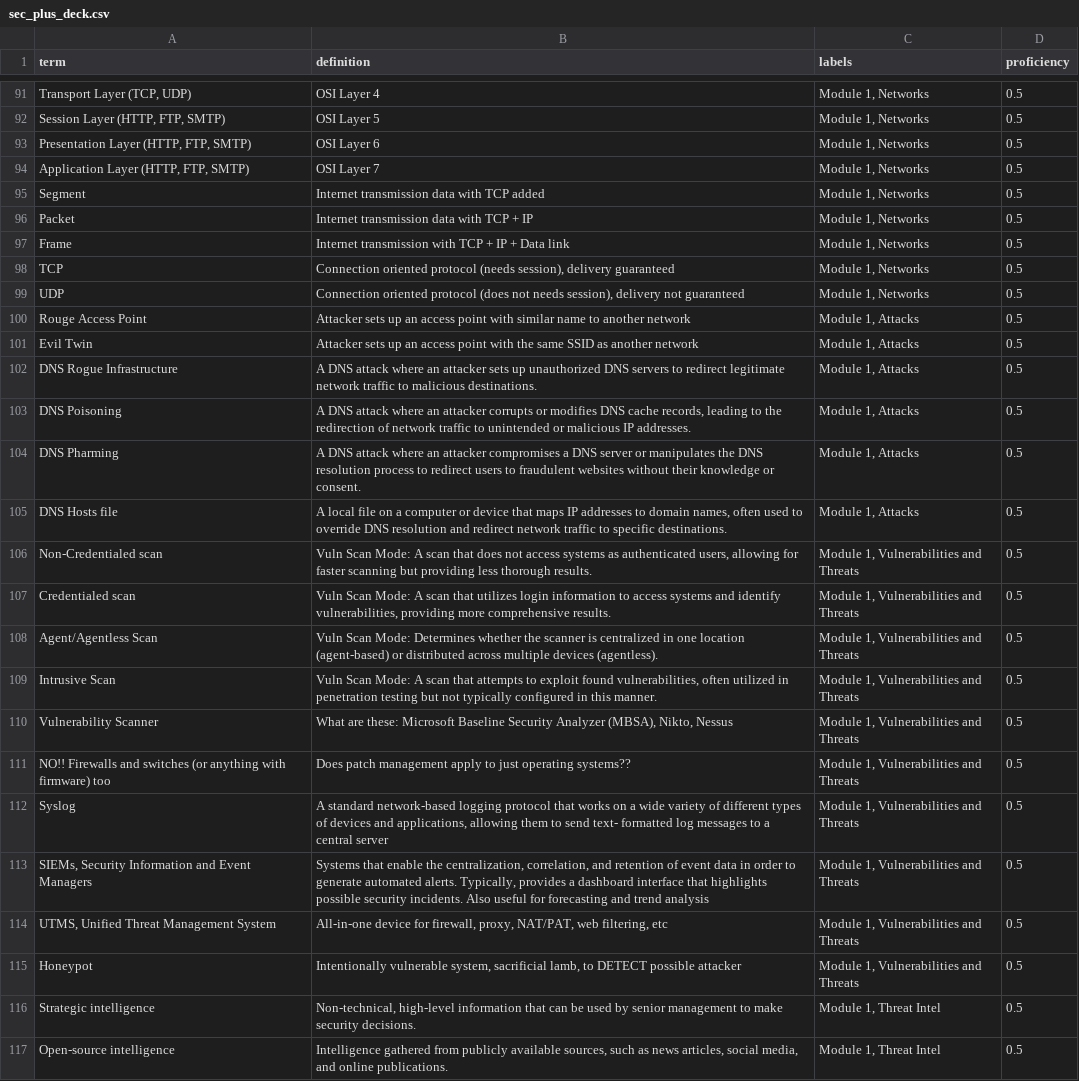
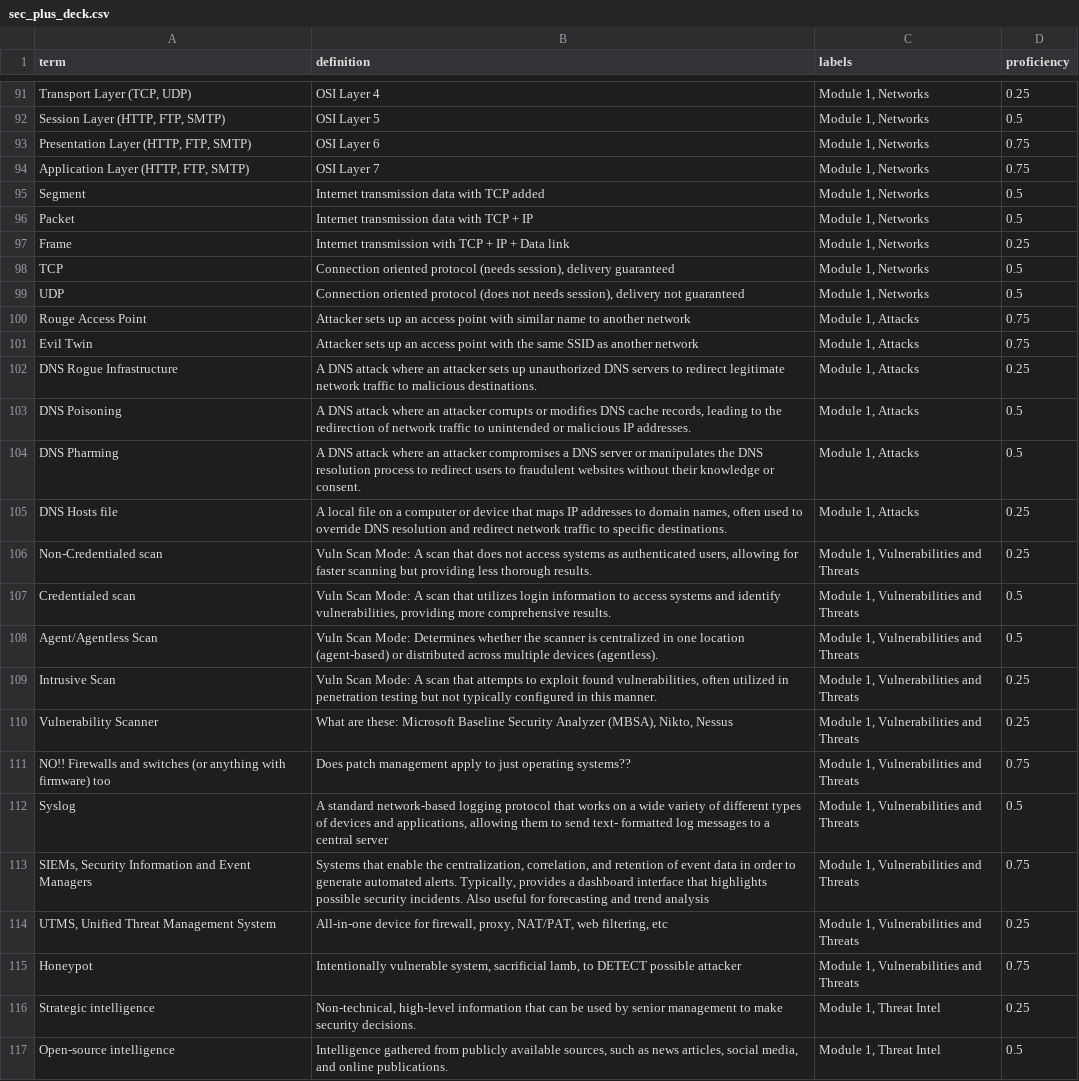
Before and after one commit to pl450b/flashcard_labels, a CSV file: sec_plus_deck.csv, drawn as a sheet; only a part is shown, gaps mark what is left out; the diff covers the shown part only; the diff names each change by its address in the sheet, - before the commit and + after, or states it on an @@ line.

```diff
--- a/sec_plus_deck.csv
+++ b/sec_plus_deck.csv
-D91 (proficiency): 0.5
+D91 (proficiency): 0.25
-D93:D94 (proficiency): 0.5
+D93:D94 (proficiency): 0.75
-D97 (proficiency): 0.5
+D97 (proficiency): 0.25
-D100:D101 (proficiency): 0.5
+D100:D101 (proficiency): 0.75
-D102 (proficiency): 0.5
+D102 (proficiency): 0.25
-D105:D106 (proficiency): 0.5
+D105:D106 (proficiency): 0.25
-D109:D110 (proficiency): 0.5
+D109:D110 (proficiency): 0.25
-D111 (proficiency): 0.5
+D111 (proficiency): 0.75
-D113 (proficiency): 0.5
+D113 (proficiency): 0.75
-D114 (proficiency): 0.5
+D114 (proficiency): 0.25
-D115 (proficiency): 0.5
+D115 (proficiency): 0.75
-D116 (proficiency): 0.5
+D116 (proficiency): 0.25
```
Also changed, not shown: 3 added rows, 1 removed row and 47 edited cells elsewhere in this file, 1 other file.
